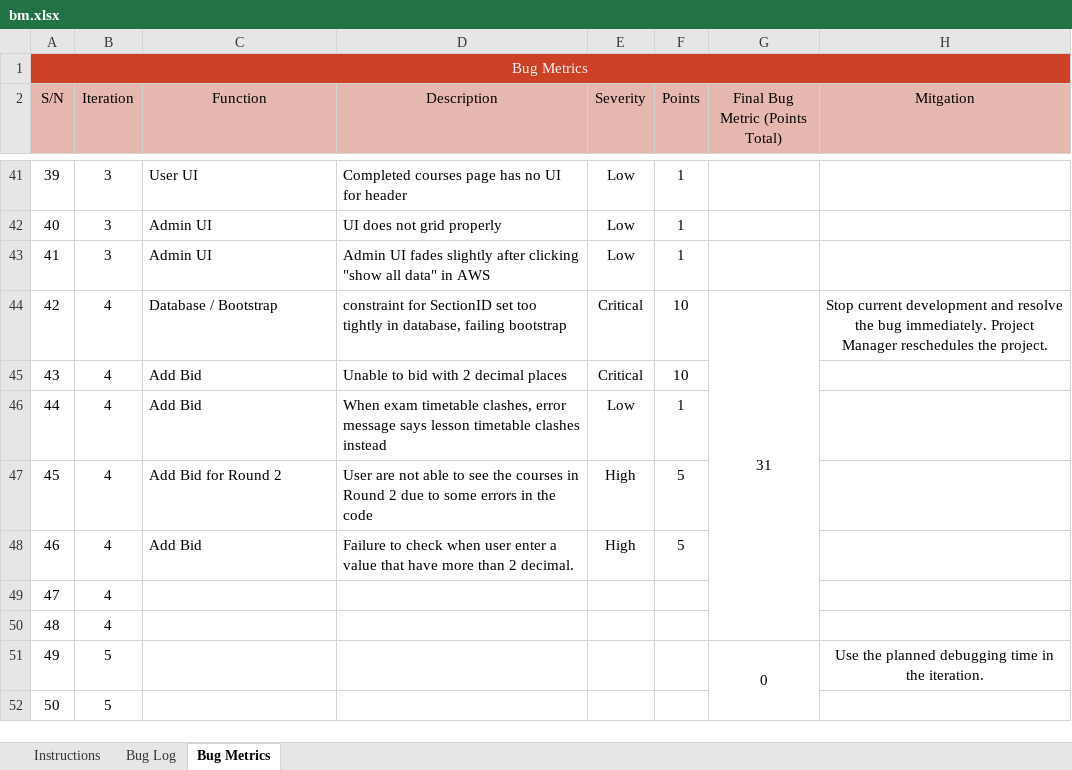
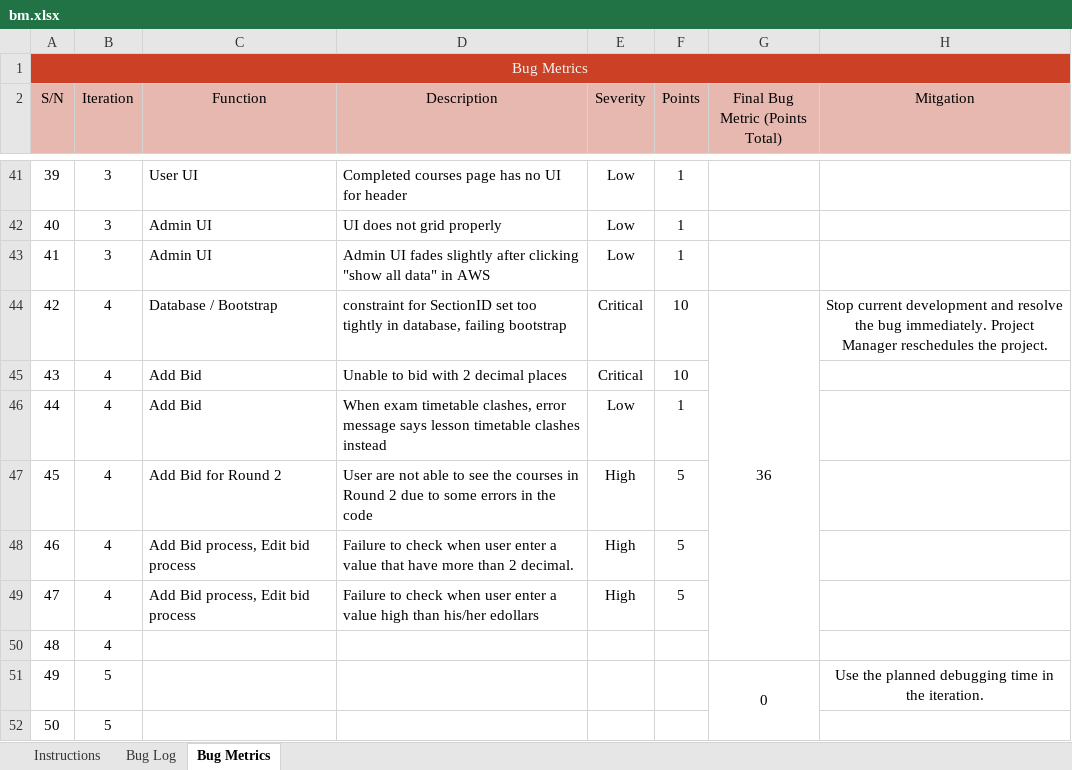
Before and after one commit to lifuhuang97/course-bidding-system, an Excel workbook: metrics/bm.xlsx, sheet Bug Metrics, drawn as a sheet; only a part is shown, gaps mark what is left out; values as stored, in another font and other column widths than the file's, no borders; conditional formats not drawn; the diff names each change by its address in the sheet, - before the commit and + after, or states it on an @@ line.

Commit message:
Updating/Debugging of editBidProcess.php and processBid.php
Co-Authored-By: lifuhuang97 <lifuhuang97@users.noreply.github.com>

```diff
--- a/metrics/bm.xlsx (sheet Bug Metrics)
+++ b/metrics/bm.xlsx (sheet Bug Metrics)
-G44 (Final Bug Metric (Points Total)): 31
+G44 (Final Bug Metric (Points Total)): 36
-C48 (Function): Add Bid
+C48 (Function): Add Bid process, Edit bid process
-C49 (Function): (empty)
+C49 (Function): Add Bid process, Edit bid process
-D49 (Description): (empty)
+D49 (Description): Failure to check when user enter a value high than his/her edollars
-E49 (Severity): (empty)
+E49 (Severity): High
-F49 (Points): (empty)
+F49 (Points): 5
```
Also changed, not shown: sheet Bug Log, 2 other files.
